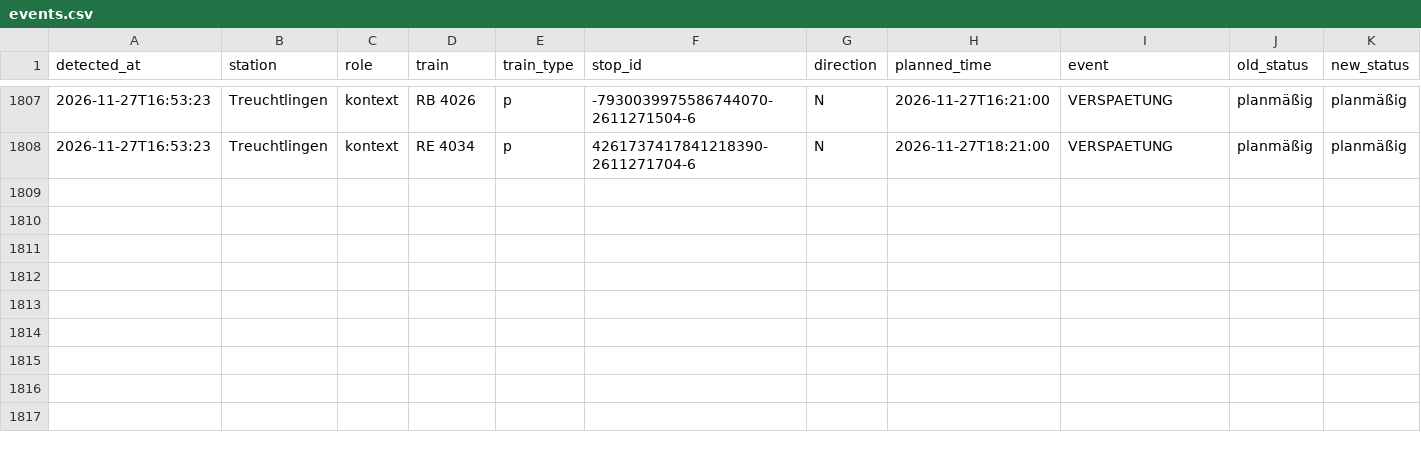
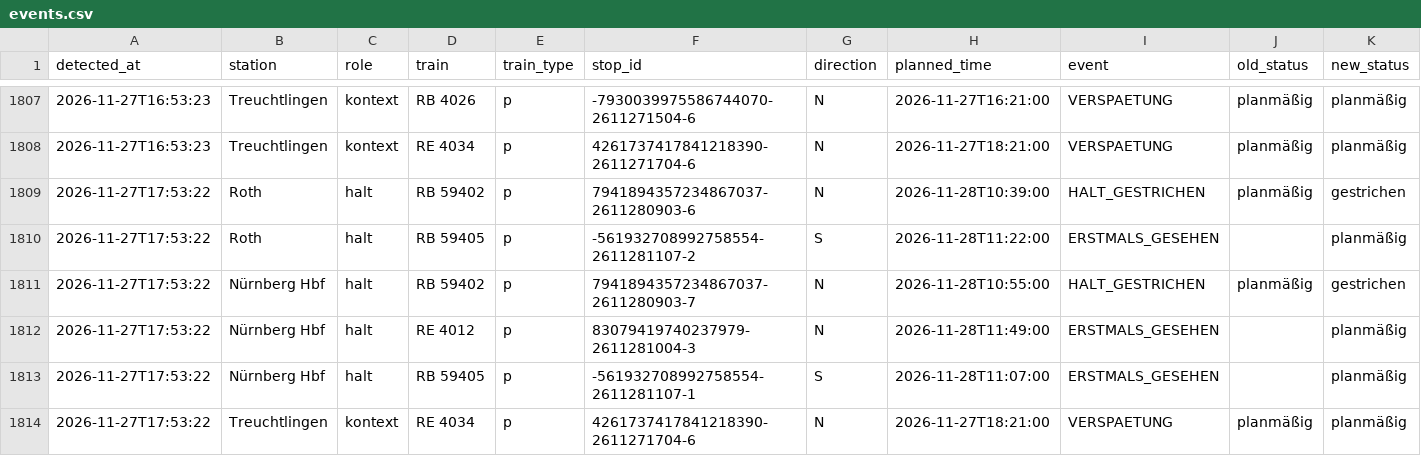
Before and after one commit to frederikwalter/RE1-Monitor, a CSV file: events.csv, drawn as a sheet; only a part is shown, gaps mark what is left out; rows hold the shown columns only; the diff names each change by its address in the sheet, - before the commit and + after, or states it on an @@ line.

```diff
--- a/events.csv
+++ b/events.csv
+row 1809: 2026-11-27T17:53:22 | Roth | halt | RB 59402 | p | 7941894357234867037-2611280903-6 | N | 2026-11-28T10:39:00 | HALT_GESTRICHEN | planmäßig | gestrichen
+row 1810: 2026-11-27T17:53:22 | Roth | halt | RB 59405 | p | -561932708992758554-2611281107-2 | S | 2026-11-28T11:22:00 | ERSTMALS_GESEHEN |  | planmäßig
+row 1811: 2026-11-27T17:53:22 | Nürnberg Hbf | halt | RB 59402 | p | 7941894357234867037-2611280903-7 | N | 2026-11-28T10:55:00 | HALT_GESTRICHEN | planmäßig | gestrichen
+row 1812: 2026-11-27T17:53:22 | Nürnberg Hbf | halt | RE 4012 | p | 83079419740237979-2611281004-3 | N | 2026-11-28T11:49:00 | ERSTMALS_GESEHEN |  | planmäßig
+row 1813: 2026-11-27T17:53:22 | Nürnberg Hbf | halt | RB 59405 | p | -561932708992758554-2611281107-1 | S | 2026-11-28T11:07:00 | ERSTMALS_GESEHEN |  | planmäßig
+row 1814: 2026-11-27T17:53:22 | Treuchtlingen | kontext | RE 4034 | p | 4261737417841218390-2611271704-6 | N | 2026-11-27T18:21:00 | VERSPAETUNG | planmäßig | planmäßig
```
Also changed, not shown: runs.csv, 7 other files.
